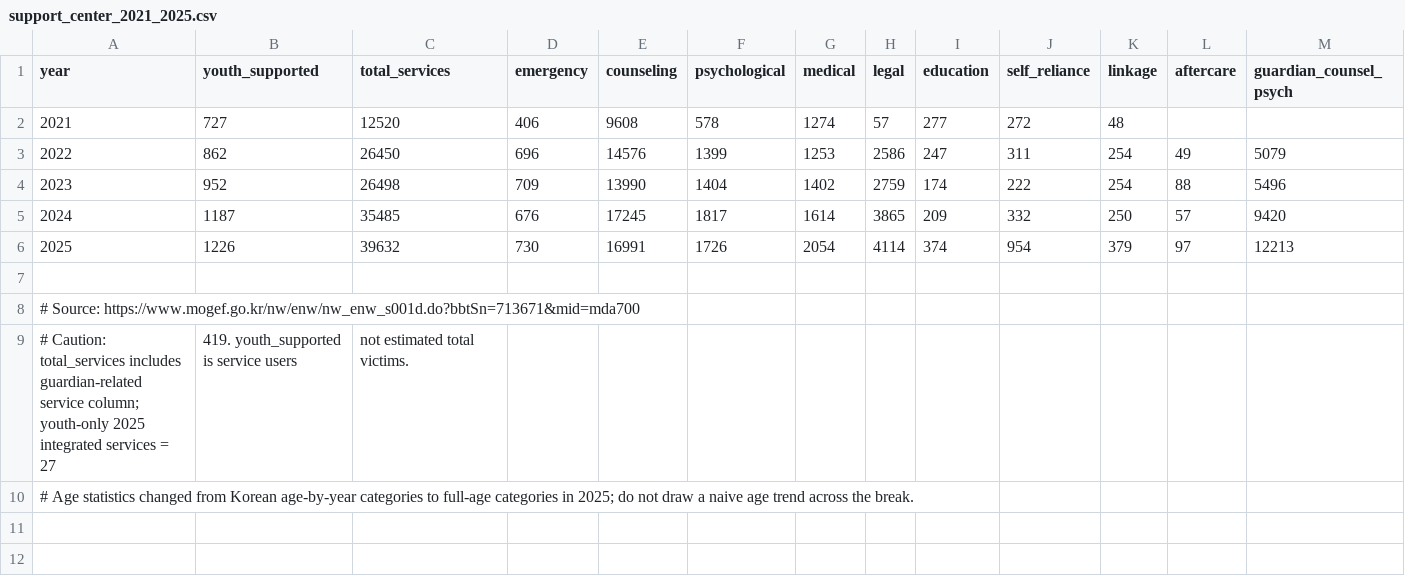
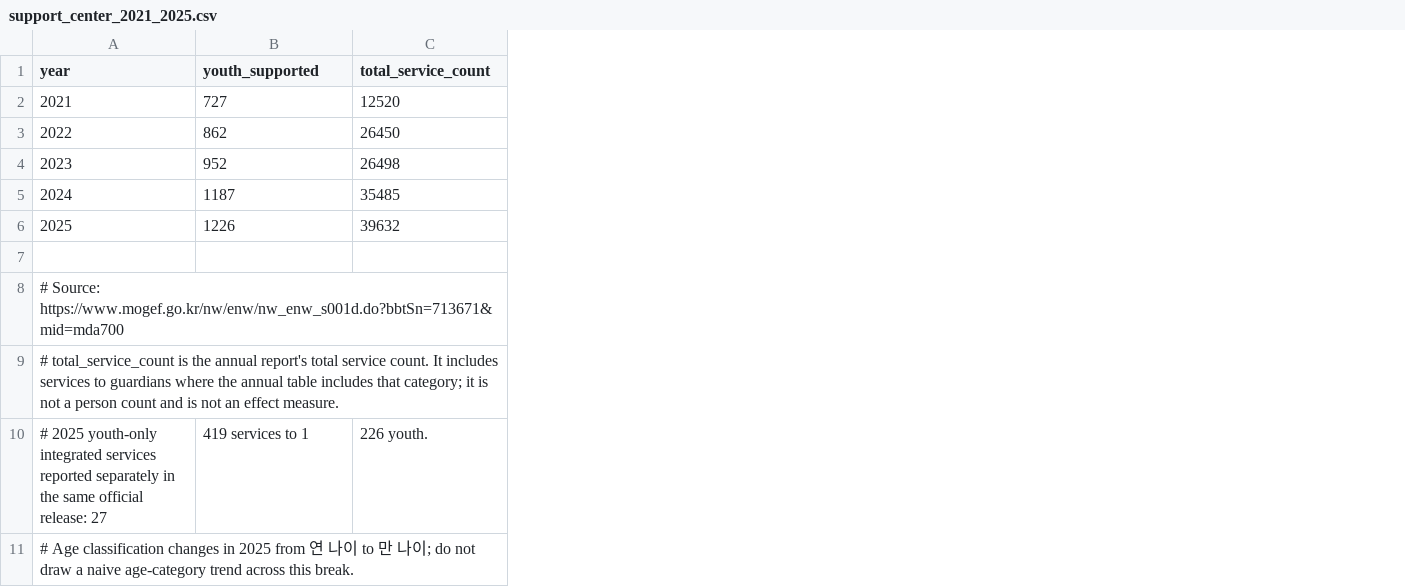
Before and after one commit to jskwon89/lecture, a CSV file: ppt/handoffs/week5_status_offender_20260922/sources/statistics/support_center_2021_2025.csv, drawn as a sheet; only a part is shown; removed rows and columns are numbered as before the commit, all else as after; rows hold the shown columns only; the diff names each change by its address in the sheet, - before the commit and + after, or states it on an @@ line.

Commit message:
Tighten support-center statistics CSV to directly comparable fields

```diff
--- a/ppt/handoffs/week5_status_offender_20260922/sources/statistics/support_center_2021_2025.csv
+++ b/ppt/handoffs/week5_status_offender_20260922/sources/statistics/support_center_2021_2025.csv
-column D (emergency), rows 2-6: 406 | 696 | 709 | 676 | 730
-column E (counseling), rows 2-6: 9608 | 14576 | 13990 | 17245 | 16991
-column F (psychological), rows 2-6: 578 | 1399 | 1404 | 1817 | 1726
-column G (medical), rows 2-6: 1274 | 1253 | 1402 | 1614 | 2054
-column H (legal), rows 2-6: 57 | 2586 | 2759 | 3865 | 4114
-column I (education), rows 2-6: 277 | 247 | 174 | 209 | 374
-column J (self_reliance), rows 2-6: 272 | 311 | 222 | 332 | 954
-column K (linkage), rows 2-6: 48 | 254 | 254 | 250 | 379
-column L (aftercare), rows 3-6: 49 | 88 | 57 | 97
-column M (guardian_counsel_psych), rows 3-6: 5079 | 5496 | 9420 | 12213
-C1: total_services
+C1: total_service_count
-row 9: # Caution: total_services includes guardian-related service column; youth-only 2025 integrated services = 27 | 419. youth_supported is service users | not estimated total victims.
@@ column A (year) renumbered in row 9 @@
+row 10: # 2025 youth-only integrated services reported separately in the same official release: 27 | 419 services to 1 | 226 youth.
+row 11: # Age classification changes in 2025 from 연 나이 to 만 나이; do not draw a naive age-category trend across this break.
```
